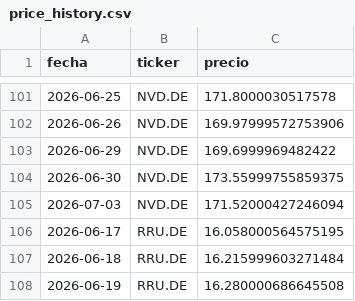
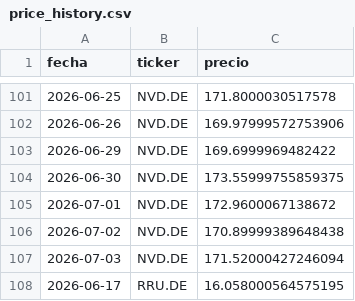
Before and after one commit to Eureo07/cartera-dashboard, a CSV file: price_history.csv, drawn as a sheet; only a part is shown, gaps mark what is left out; the shorter side is filled out with more unchanged rows; the diff names each change by its address in the sheet, - before the commit and + after, or states it on an @@ line.

```diff
--- a/price_history.csv
+++ b/price_history.csv
+row 105: 2026-07-01 | NVD.DE | 172.9600067138672
+row 106: 2026-07-02 | NVD.DE | 170.89999389648438
```
Also changed, not shown: 2 other files.
